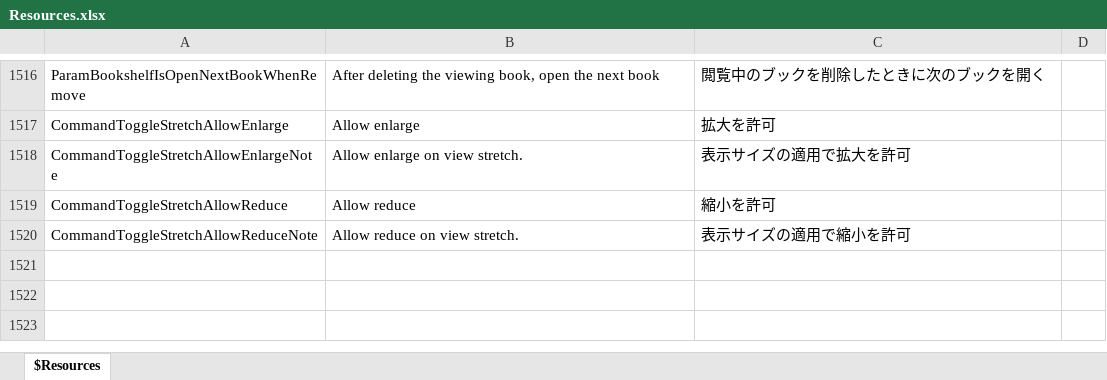
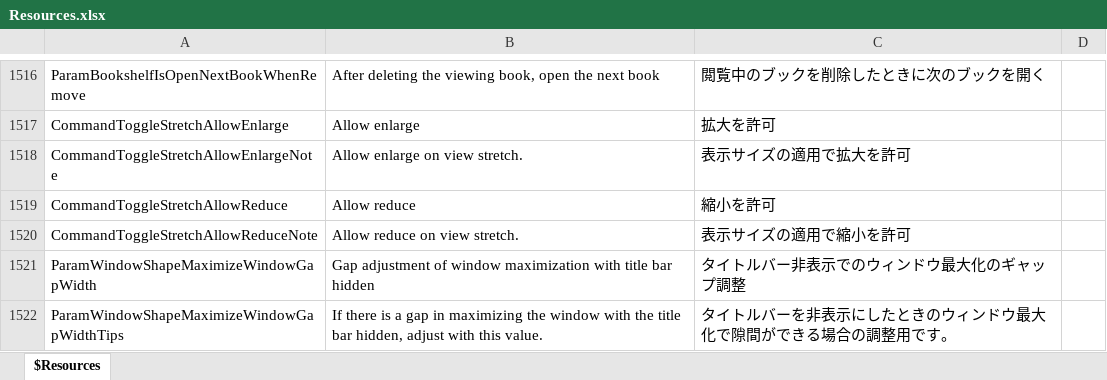
Before and after one commit to karma-sun/neeview, an Excel workbook: Language/Resources.xlsx, sheet $Resources, drawn as a sheet; only a part is shown, gaps mark what is left out; values as stored, in another font and other column widths than the file's, no borders; the diff names each change by its address in the sheet, - before the commit and + after, or states it on an @@ line.

Commit message:
「設定 > 表示全般 > タイトルバー非表示でのウィンドウ最大化のギャップ調整」 追加 (fixed #656)

```diff
--- a/Language/Resources.xlsx (sheet $Resources)
+++ b/Language/Resources.xlsx (sheet $Resources)
+row 1521: ParamWindowShapeMaximizeWindowGapWidth | Gap adjustment of window maximization with title bar hidden | タイトルバー非表示でのウィンドウ最大化のギャップ調整
+row 1522: ParamWindowShapeMaximizeWindowGapWidthTips | If there is a gap in maximizing the window with the title bar hidden, adjust with this value. | タイトルバーを非表示にしたときのウィンドウ最大化で隙間ができる場合の調整用です。
```
Also changed, not shown: 6 other files.
